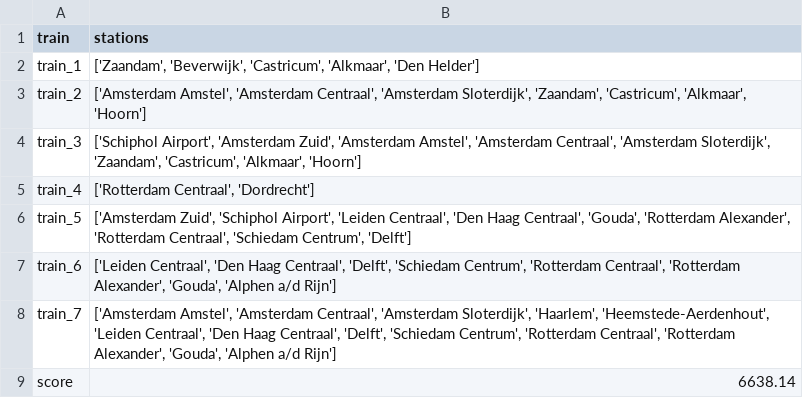
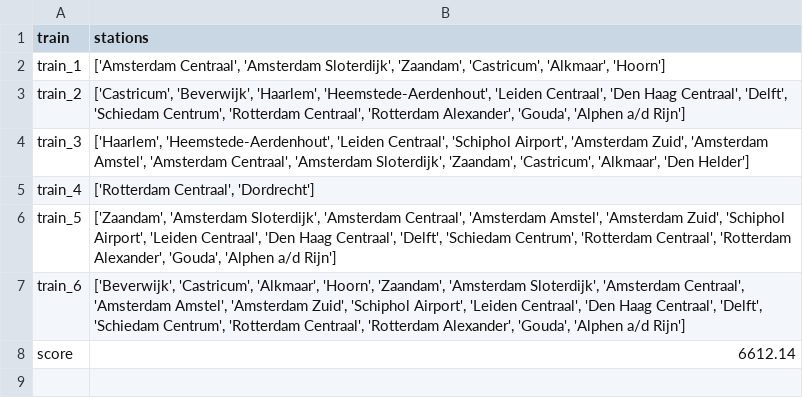
Before and after one commit to ValentijnHeijnsbroek/RailNl, a CSV file: data/output_greedy.csv, drawn as a sheet.

Commit message:
Baseline and greedy updated

```diff
--- a/data/output_greedy.csv
+++ b/data/output_greedy.csv
@@ -1,9 +1,8 @@
 train,stations
-train_1,"['Zaandam', 'Beverwijk', 'Castricum', 'Alkmaar', 'Den Helder']"
-train_2,"['Amsterdam Amstel', 'Amsterdam Centraal', 'Amsterdam Sloterdijk', 'Zaandam', 'Castricum', 'Alkmaar', 'Hoorn']"
-train_3,"['Schiphol Airport', 'Amsterdam Zuid', 'Amsterdam Amstel', 'Amsterdam Centraal', 'Amsterdam Sloterdijk', 'Zaandam', 'Castricum', 'Alkmaar', 'Hoorn']"
+train_1,"['Amsterdam Centraal', 'Amsterdam Sloterdijk', 'Zaandam', 'Castricum', 'Alkmaar', 'Hoorn']"
+train_2,"['Castricum', 'Beverwijk', 'Haarlem', 'Heemstede-Aerdenhout', 'Leiden Centraal', 'Den Haag Centraal', 'Delft', 'Schiedam Centrum', 'Rotterdam Centraal', 'Rotterdam Alexander', 'Gouda', 'Alphen a/d Rijn']"
+train_3,"['Haarlem', 'Heemstede-Aerdenhout', 'Leiden Centraal', 'Schiphol Airport', 'Amsterdam Zuid', 'Amsterdam Amstel', 'Amsterdam Centraal', 'Amsterdam Sloterdijk', 'Zaandam', 'Castricum', 'Alkmaar', 'Den Helder']"
 train_4,"['Rotterdam Centraal', 'Dordrecht']"
-train_5,"['Amsterdam Zuid', 'Schiphol Airport', 'Leiden Centraal', 'Den Haag Centraal', 'Gouda', 'Rotterdam Alexander', 'Rotterdam Centraal', 'Schiedam Centrum', 'Delft']"
-train_6,"['Leiden Centraal', 'Den Haag Centraal', 'Delft', 'Schiedam Centrum', 'Rotterdam Centraal', 'Rotterdam Alexander', 'Gouda', 'Alphen a/d Rijn']"
-train_7,"['Amsterdam Amstel', 'Amsterdam Centraal', 'Amsterdam Sloterdijk', 'Haarlem', 'Heemstede-Aerdenhout', 'Leiden Centraal', 'Den Haag Centraal', 'Delft', 'Schiedam Centrum', 'Rotterdam Centraal', 'Rotterdam Alexander', 'Gouda', 'Alphen a/d Rijn']"
-score,6638.14
+train_5,"['Zaandam', 'Amsterdam Sloterdijk', 'Amsterdam Centraal', 'Amsterdam Amstel', 'Amsterdam Zuid', 'Schiphol Airport', 'Leiden Centraal', 'Den Haag Centraal', 'Delft', 'Schiedam Centrum', 'Rotterdam Centraal', 'Rotterdam Alexander', 'Gouda', 'Alphen a/d Rijn']"
+train_6,"['Beverwijk', 'Castricum', 'Alkmaar', 'Hoorn', 'Zaandam', 'Amsterdam Sloterdijk', 'Amsterdam Centraal', 'Amsterdam Amstel', 'Amsterdam Zuid', 'Schiphol Airport', 'Leiden Centraal', 'Den Haag Centraal', 'Delft', 'Schiedam Centrum', 'Rotterdam Centraal', 'Rotterdam Alexander', 'Gouda', 'Alphen a/d Rijn']"
+score,6612.14
```
Also changed, not shown: data/output.csv, 4 other files.
